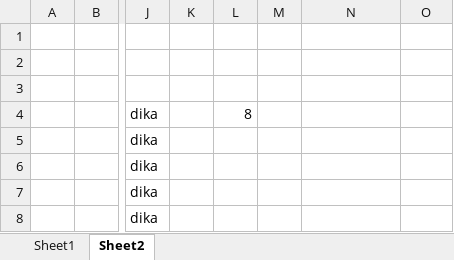
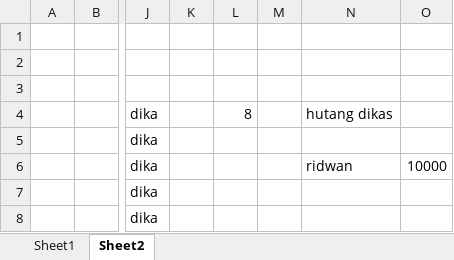
Before and after one commit to fajricoding/folder_penting, an Excel workbook: KAS ASRAMA.xlsx, sheet Sheet2, drawn as a sheet; only a part is shown, gaps mark what is left out; values as stored, in another font and other column widths than the file's, no borders; the diff names each change by its address in the sheet, - before the commit and + after, or states it on an @@ line.

```diff
--- a/KAS ASRAMA.xlsx (sheet Sheet2)
+++ b/KAS ASRAMA.xlsx (sheet Sheet2)
-N4: (empty)
+N4: hutang dikas
-N6: (empty)
+N6: ridwan
-O6: (empty)
+O6: 10000
```
Also changed, not shown: sheet Sheet1.
